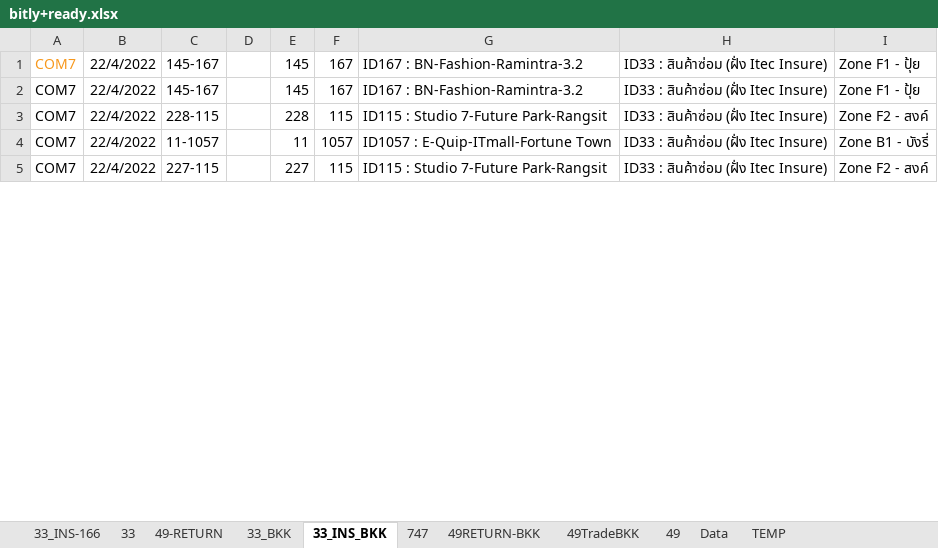
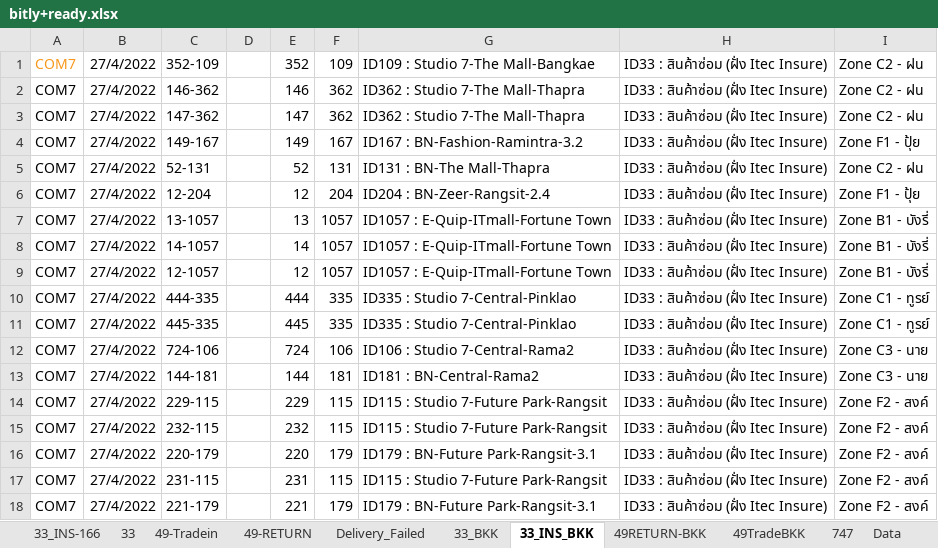
Before and after one commit to famasf1/my-work-python-script, an Excel workbook: bitly+ready.xlsx, sheet 33_INS_BKK, drawn as a sheet; only a part is shown; values as stored, in another font and other column widths than the file's, no borders; addresses are those after the commit; the diff covers the shown part only; the diff names each change by its address in the sheet, - before the commit and + after, or states it on an @@ line.

```diff
--- a/bitly+ready.xlsx (sheet 33_INS_BKK)
+++ b/bitly+ready.xlsx (sheet 33_INS_BKK)
-sheet tab: 49
+sheet tab: 49-Tradein
+sheet tab: Delivery_Failed
@@ sheet tab order changed: 33_INS-166 | 33 | 49-Tradein | 49-RETURN | Delivery_Failed | 33_BKK | 33_INS_BKK | 49RETURN-BKK | 49TradeBKK | 747 | Data @@
+row 1: COM7 | 27/4/2022 | 352-109 |  | 352 | 109 | ID109 : Studio 7-The Mall-Bangkae | ID33 : สินค้าซ่อม (ฝั่ง Itec Insure) | Zone C2 - ฝน
+row 2: COM7 | 27/4/2022 | 146-362 |  | 146 | 362 | ID362 : Studio 7-The Mall-Thapra | ID33 : สินค้าซ่อม (ฝั่ง Itec Insure) | Zone C2 - ฝน
+row 3: COM7 | 27/4/2022 | 147-362 |  | 147 | 362 | ID362 : Studio 7-The Mall-Thapra | ID33 : สินค้าซ่อม (ฝั่ง Itec Insure) | Zone C2 - ฝน
-A4 text colour: #F7981D
+A4 text colour: black
-B4: 22/4/2022
+B4: 27/4/2022
-C4: 145-167
+C4: 149-167
-E4: 145
+E4: 149
+row 5: COM7 | 27/4/2022 | 52-131 |  | 52 | 131 | ID131 : BN-The Mall-Thapra | ID33 : สินค้าซ่อม (ฝั่ง Itec Insure) | Zone C2 - ฝน
-B6:B8: 22/4/2022
+B6:B8: 27/4/2022
-C6: 145-167
+C6: 12-204
-E6: 145
+E6: 12
-F6: 167
+F6: 204
-G6: ID167 : BN-Fashion-Ramintra-3.2
+G6: ID204 : BN-Zeer-Rangsit-2.4
-C7: 228-115
+C7: 13-1057
-E7: 228
+E7: 13
-F7: 115
+F7: 1057
-G7: ID115 : Studio 7-Future Park-Rangsit
+G7: ID1057 : E-Quip-ITmall-Fortune Town
-I7: Zone F2 - สงค์
+I7: Zone B1 - บังรี่
-C8: 11-1057
+C8: 14-1057
-E8: 11
+E8: 14
+row 9: COM7 | 27/4/2022 | 12-1057 |  | 12 | 1057 | ID1057 : E-Quip-ITmall-Fortune Town | ID33 : สินค้าซ่อม (ฝั่ง Itec Insure) | Zone B1 - บังรี่
+row 10: COM7 | 27/4/2022 | 444-335 |  | 444 | 335 | ID335 : Studio 7-Central-Pinklao | ID33 : สินค้าซ่อม (ฝั่ง Itec Insure) | Zone C1 - ทูรย์
+row 11: COM7 | 27/4/2022 | 445-335 |  | 445 | 335 | ID335 : Studio 7-Central-Pinklao | ID33 : สินค้าซ่อม (ฝั่ง Itec Insure) | Zone C1 - ทูรย์
+row 12: COM7 | 27/4/2022 | 724-106 |  | 724 | 106 | ID106 : Studio 7-Central-Rama2 | ID33 : สินค้าซ่อม (ฝั่ง Itec Insure) | Zone C3 - นาย
+row 13: COM7 | 27/4/2022 | 144-181 |  | 144 | 181 | ID181 : BN-Central-Rama2 | ID33 : สินค้าซ่อม (ฝั่ง Itec Insure) | Zone C3 - นาย
-B14: 22/4/2022
+B14: 27/4/2022
-C14: 227-115
+C14: 229-115
-E14: 227
+E14: 229
+row 15: COM7 | 27/4/2022 | 232-115 |  | 232 | 115 | ID115 : Studio 7-Future Park-Rangsit | ID33 : สินค้าซ่อม (ฝั่ง Itec Insure) | Zone F2 - สงค์
+row 16: COM7 | 27/4/2022 | 220-179 |  | 220 | 179 | ID179 : BN-Future Park-Rangsit-3.1 | ID33 : สินค้าซ่อม (ฝั่ง Itec Insure) | Zone F2 - สงค์
+row 17: COM7 | 27/4/2022 | 231-115 |  | 231 | 115 | ID115 : Studio 7-Future Park-Rangsit | ID33 : สินค้าซ่อม (ฝั่ง Itec Insure) | Zone F2 - สงค์
+row 18: COM7 | 27/4/2022 | 221-179 |  | 221 | 179 | ID179 : BN-Future Park-Rangsit-3.1 | ID33 : สินค้าซ่อม (ฝั่ง Itec Insure) | Zone F2 - สงค์
```
Also changed, not shown: 40 added rows, 57 edited cells and cell formats elsewhere in this sheet, sheet 49-RETURN, sheet 33_INS-166, sheet 49RETURN-BKK, sheet 33, sheet 33_BKK, sheet 49TradeBKK, 1 more sheet, 2 other files.
